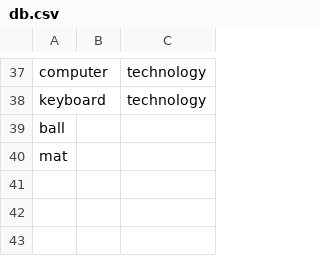
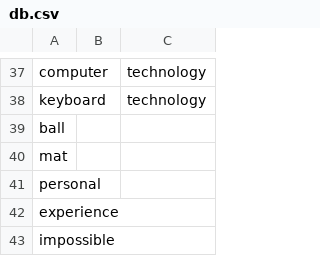
Before and after one commit to mukta-strot/marathi-shabd, a CSV file: db.csv, drawn as a sheet; only a part is shown, gaps mark what is left out; the diff names each change by its address in the sheet, - before the commit and + after, or states it on an @@ line.

Commit message:
Update db.csv

```diff
--- a/db.csv
+++ b/db.csv
+row 41: personal
+row 42: experience
+row 43: impossible
```
